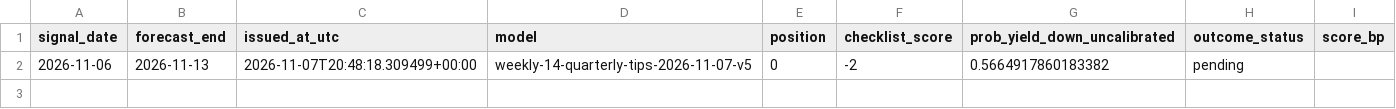
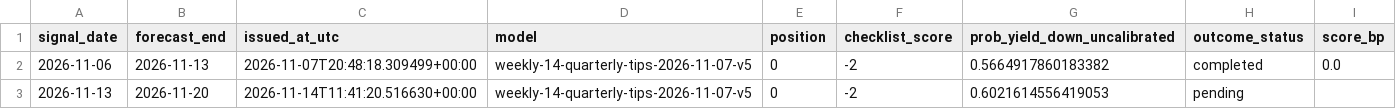
Before and after one commit to ChiragMirani/ChiragMirani.github.io, a CSV file: treasury-signal/data/weekly-history.csv, drawn as a sheet.

Commit message:
Publish the November 13 Treasury signal for November 20 and settle the prior week

```diff
--- a/treasury-signal/data/weekly-history.csv
+++ b/treasury-signal/data/weekly-history.csv
@@ -1,2 +1,3 @@
 signal_date,forecast_end,issued_at_utc,model,position,checklist_score,prob_yield_down_uncalibrated,outcome_status,score_bp
-2026-11-06,2026-11-13,2026-11-07T20:48:18.309499+00:00,weekly-14-quarterly-tips-2026-11-07-v5,0,-2,0.5664917860183382,pending,
+2026-11-06,2026-11-13,2026-11-07T20:48:18.309499+00:00,weekly-14-quarterly-tips-2026-11-07-v5,0,-2,0.5664917860183382,completed,0.0
+2026-11-13,2026-11-20,2026-11-14T11:41:20.516630+00:00,weekly-14-quarterly-tips-2026-11-07-v5,0,-2,0.6021614556419053,pending,
```
Also changed, not shown: 4 other files.
